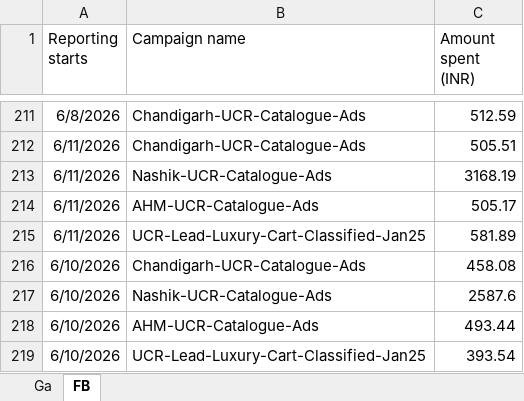
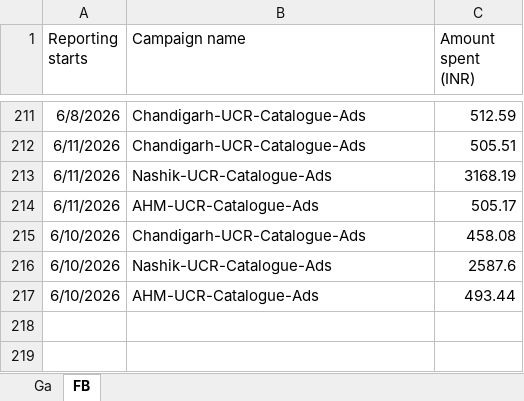
Before and after one commit to deepanshiahuja-dotcom/used_cars_dashboard, an Excel workbook: Used_Cars_Spends.xlsx, sheet FB, drawn as a sheet; only a part is shown, gaps mark what is left out; values as stored, in another font and other column widths than the file's, no borders; the diff names each change by its address in the sheet, - before the commit and + after, or states it on an @@ line.

```diff
--- a/Used_Cars_Spends.xlsx (sheet FB)
+++ b/Used_Cars_Spends.xlsx (sheet FB)
-row 215: 6/11/2026 | UCR-Lead-Luxury-Cart-Classified-Jan25 | 581.89
-row 219: 6/10/2026 | UCR-Lead-Luxury-Cart-Classified-Jan25 | 393.54
```
Also changed, not shown: sheet Ga, 1 other file.
